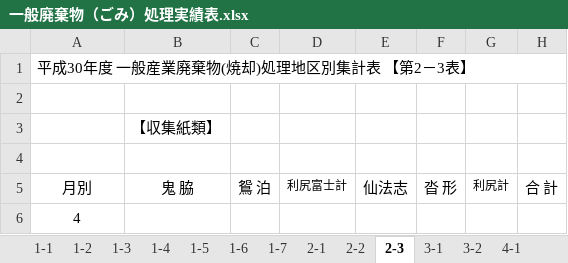
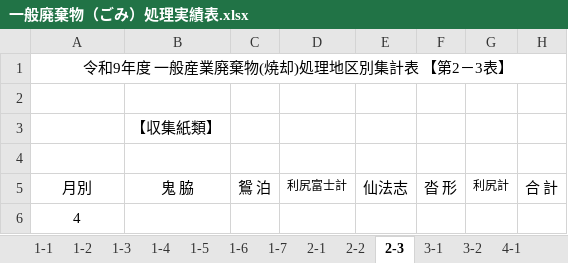
Before and after one commit to LayHirosaki/Off_NipoGepo, an Excel workbook: (枠)◯年度一式/管理月報/一般廃棄物（ごみ）処理実績表.xlsx, sheet 2-3, drawn as a sheet; only a part is shown; values as stored, in another font and other column widths than the file's, no borders; the diff names each change by its address in the sheet, - before the commit and + after, or states it on an @@ line.

```diff
--- a/(枠)◯年度一式/管理月報/一般廃棄物（ごみ）処理実績表.xlsx (sheet 2-3)
+++ b/(枠)◯年度一式/管理月報/一般廃棄物（ごみ）処理実績表.xlsx (sheet 2-3)
-A1: 平成30年度 一般産業廃棄物(焼却)処理地区別集計表 【第2－3表】
+A1: 令和9年度 一般産業廃棄物(焼却)処理地区別集計表 【第2－3表】
-A1 alignment: left
+A1 alignment: center
```
Also changed, not shown: sheet 3-2, sheet 3-1, sheet 4-1, sheet 4-4, sheet 2-1, sheet 1-6, 15 more sheets.
